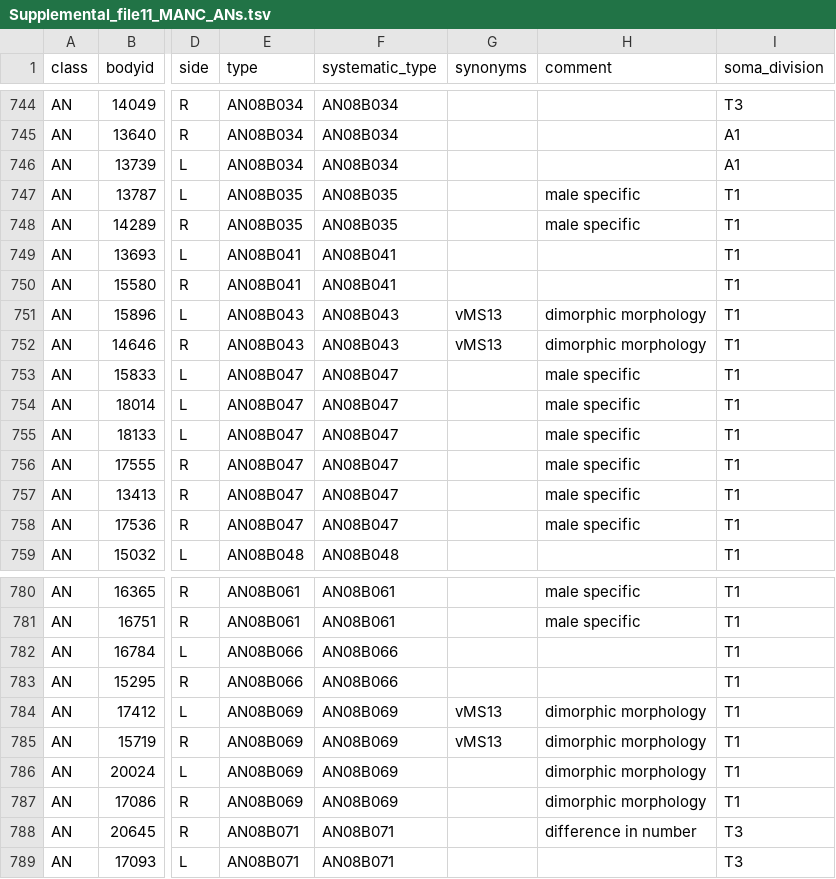
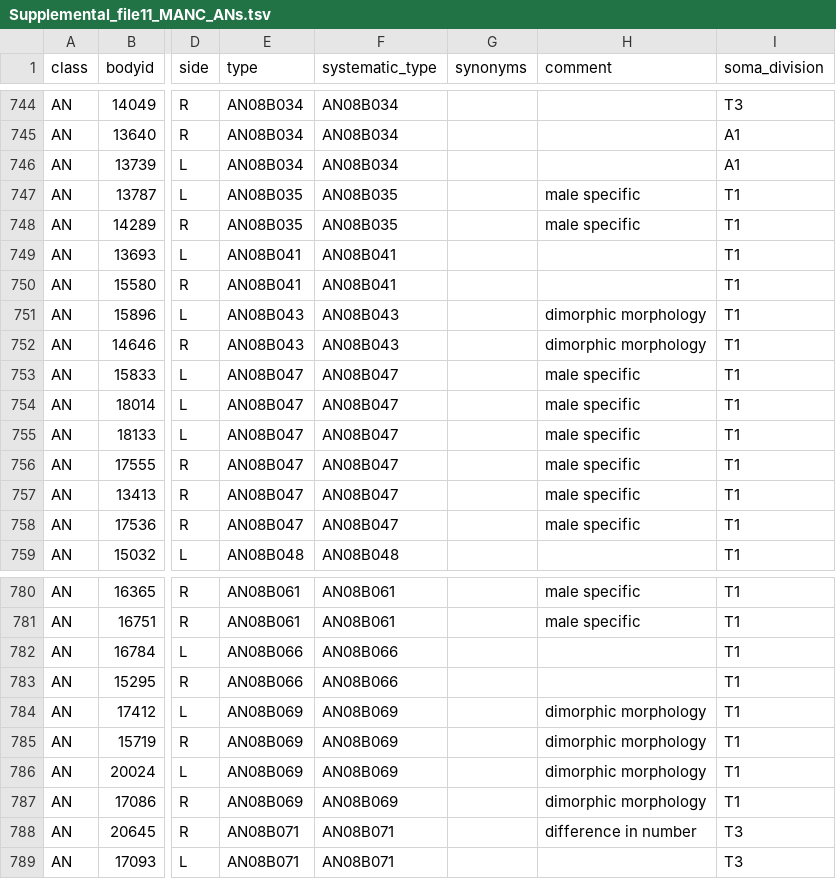
Before and after one commit to flyconnectome/2023neckconnective, a TSV file: Supplemental_files/Supplemental_file11_MANC_ANs.tsv, drawn as a sheet; only a part is shown, gaps mark what is left out; the diff covers the shown part only; the diff names each change by its address in the sheet, - before the commit and + after, or states it on an @@ line.

Commit message:
updated, changes to synonyms

```diff
--- a/Supplemental_files/Supplemental_file11_MANC_ANs.tsv
+++ b/Supplemental_files/Supplemental_file11_MANC_ANs.tsv
-G751:G752 (synonyms): vMS13
+G751:G752 (synonyms): (empty)
-G784:G785 (synonyms): vMS13
+G784:G785 (synonyms): (empty)
```
Also changed, not shown: 17 edited cells elsewhere in this file, Supplemental_files/Supplemental_file8_FAFB_ANs_SAs.tsv, Supplemental_files/Supplemental_file9_FANC_ANs.tsv.
